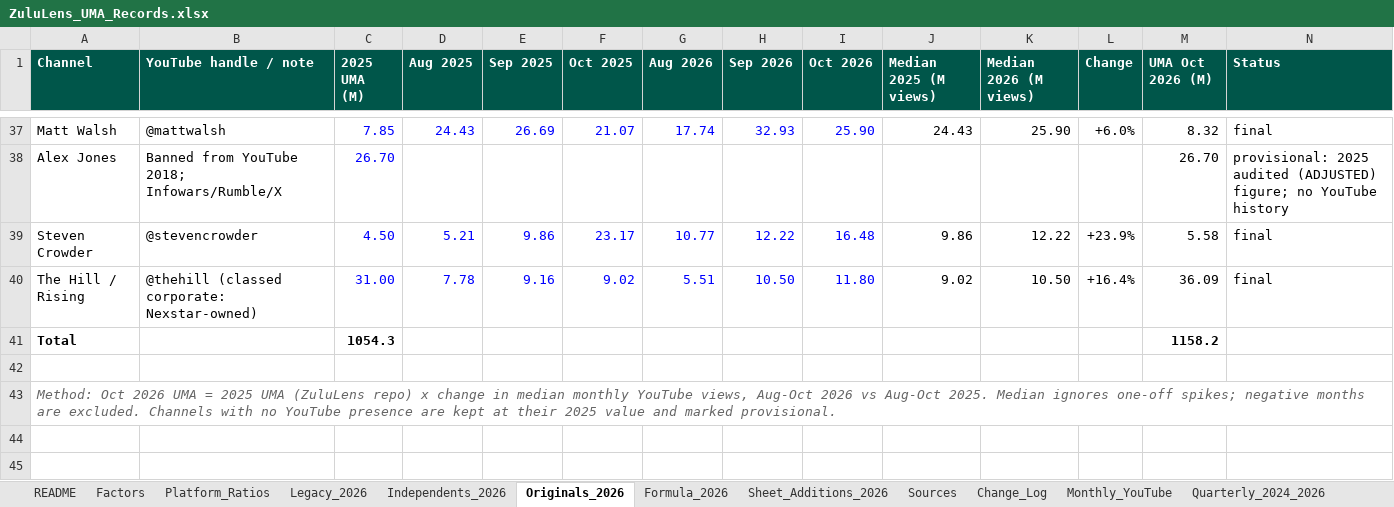
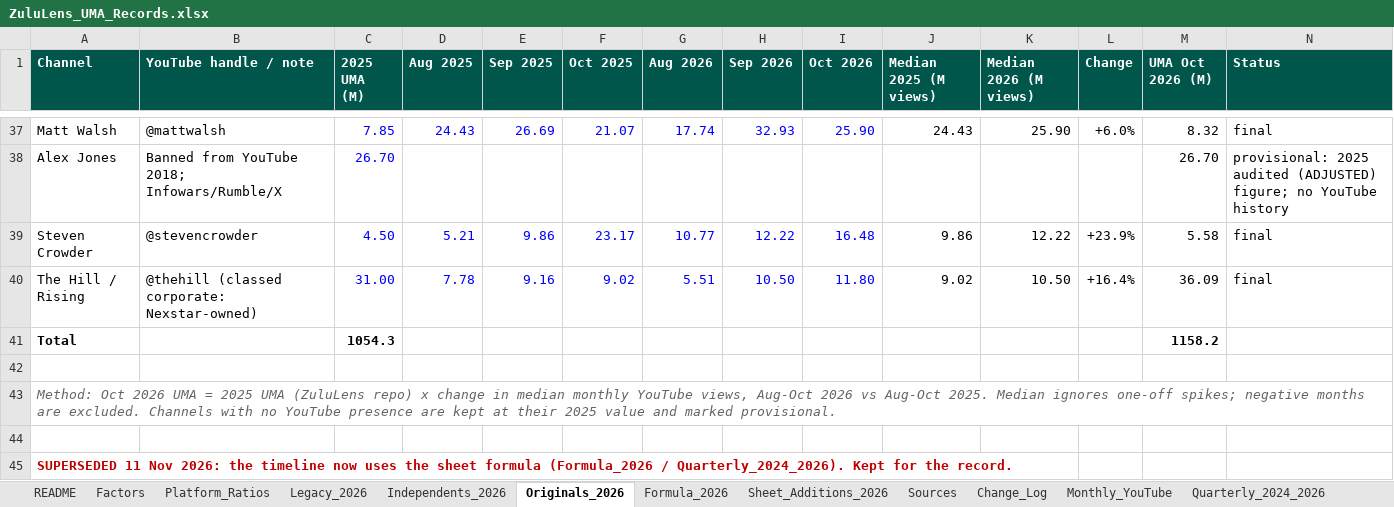
Before and after one commit to vibol-zulu/zululens-timeline, an Excel workbook: ZuluLens_UMA_Records.xlsx, sheet Originals_2026, drawn as a sheet; only a part is shown, gaps mark what is left out; values as stored, in another font and other column widths than the file's, no borders; the diff names each change by its address in the sheet, - before the commit and + after, or states it on an @@ line.

```diff
--- a/ZuluLens_UMA_Records.xlsx (sheet Originals_2026)
+++ b/ZuluLens_UMA_Records.xlsx (sheet Originals_2026)
+row 44: (empty)
+row 45: SUPERSEDED 11 Nov 2026: the timeline now uses the sheet formula (Formula_2026 / Quarterly_2024_2026). Kept for the record.
```
Also changed, not shown: sheet Quarterly_2024_2026, sheet Change_Log, sheet Formula_2026, 4 other files.
